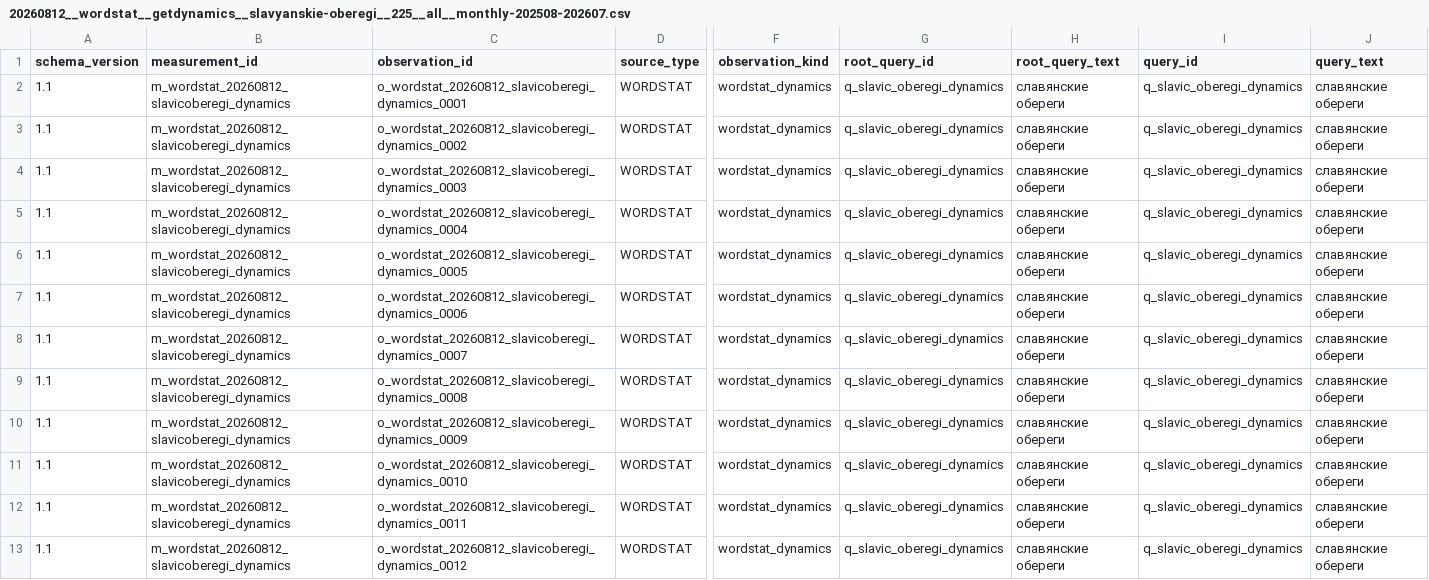
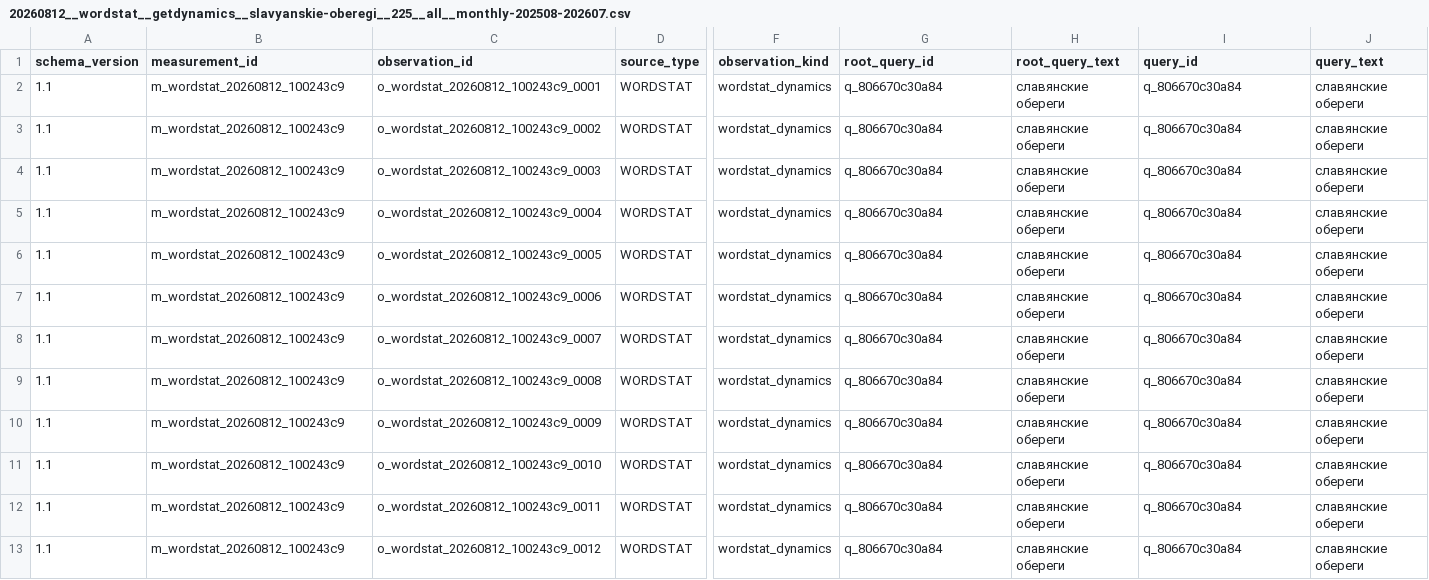
Before and after one commit to MaksimUnimax/blood_sand, a CSV file: marketing/data/normalized/wordstat/20260812__wordstat__getdynamics__slavyanskie-oberegi__225__all__monthly-202508-202607.csv, drawn as a sheet; only a part is shown, gaps mark what is left out; the diff names each change by its address in the sheet, - before the commit and + after, or states it on an @@ line.

Commit message:
fix(wordstat): standardize slavic dynamics IDs

```diff
--- a/marketing/data/normalized/wordstat/20260812__wordstat__getdynamics__slavyanskie-oberegi__225__all__monthly-202508-202607.csv
+++ b/marketing/data/normalized/wordstat/20260812__wordstat__getdynamics__slavyanskie-oberegi__225__all__monthly-202508-202607.csv
-B2:B13 (measurement_id): m_wordstat_20260812_slavicoberegi_dynamics
+B2:B13 (measurement_id): m_wordstat_20260812_100243c9
-C2 (observation_id): o_wordstat_20260812_slavicoberegi_dynamics_0001
+C2 (observation_id): o_wordstat_20260812_100243c9_0001
-G2:G13 (root_query_id): q_slavic_oberegi_dynamics
+G2:G13 (root_query_id): q_806670c30a84
-I2:I13 (query_id): q_slavic_oberegi_dynamics
+I2:I13 (query_id): q_806670c30a84
-C3 (observation_id): o_wordstat_20260812_slavicoberegi_dynamics_0002
+C3 (observation_id): o_wordstat_20260812_100243c9_0002
-C4 (observation_id): o_wordstat_20260812_slavicoberegi_dynamics_0003
+C4 (observation_id): o_wordstat_20260812_100243c9_0003
-C5 (observation_id): o_wordstat_20260812_slavicoberegi_dynamics_0004
+C5 (observation_id): o_wordstat_20260812_100243c9_0004
-C6 (observation_id): o_wordstat_20260812_slavicoberegi_dynamics_0005
+C6 (observation_id): o_wordstat_20260812_100243c9_0005
-C7 (observation_id): o_wordstat_20260812_slavicoberegi_dynamics_0006
+C7 (observation_id): o_wordstat_20260812_100243c9_0006
-C8 (observation_id): o_wordstat_20260812_slavicoberegi_dynamics_0007
+C8 (observation_id): o_wordstat_20260812_100243c9_0007
-C9 (observation_id): o_wordstat_20260812_slavicoberegi_dynamics_0008
+C9 (observation_id): o_wordstat_20260812_100243c9_0008
-C10 (observation_id): o_wordstat_20260812_slavicoberegi_dynamics_0009
+C10 (observation_id): o_wordstat_20260812_100243c9_0009
-C11 (observation_id): o_wordstat_20260812_slavicoberegi_dynamics_0010
+C11 (observation_id): o_wordstat_20260812_100243c9_0010
-C12 (observation_id): o_wordstat_20260812_slavicoberegi_dynamics_0011
+C12 (observation_id): o_wordstat_20260812_100243c9_0011
-C13 (observation_id): o_wordstat_20260812_slavicoberegi_dynamics_0012
+C13 (observation_id): o_wordstat_20260812_100243c9_0012
```
